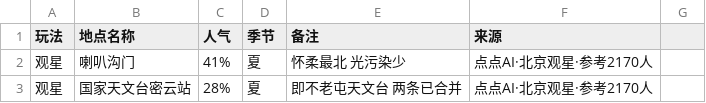
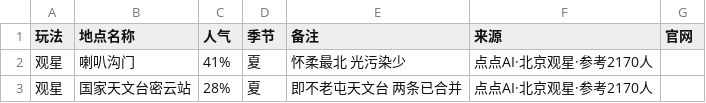
Before and after one commit to JUNnnnnn-sketch/weekend-random, a CSV file: data/places_curated.csv, drawn as a sheet; only a part is shown; the diff names each change by its address in the sheet, - before the commit and + after, or states it on an @@ line.

```diff
--- a/data/places_curated.csv
+++ b/data/places_curated.csv
-G1: (empty)
+G1: 官网
```
Also changed, not shown: 7 other files.
